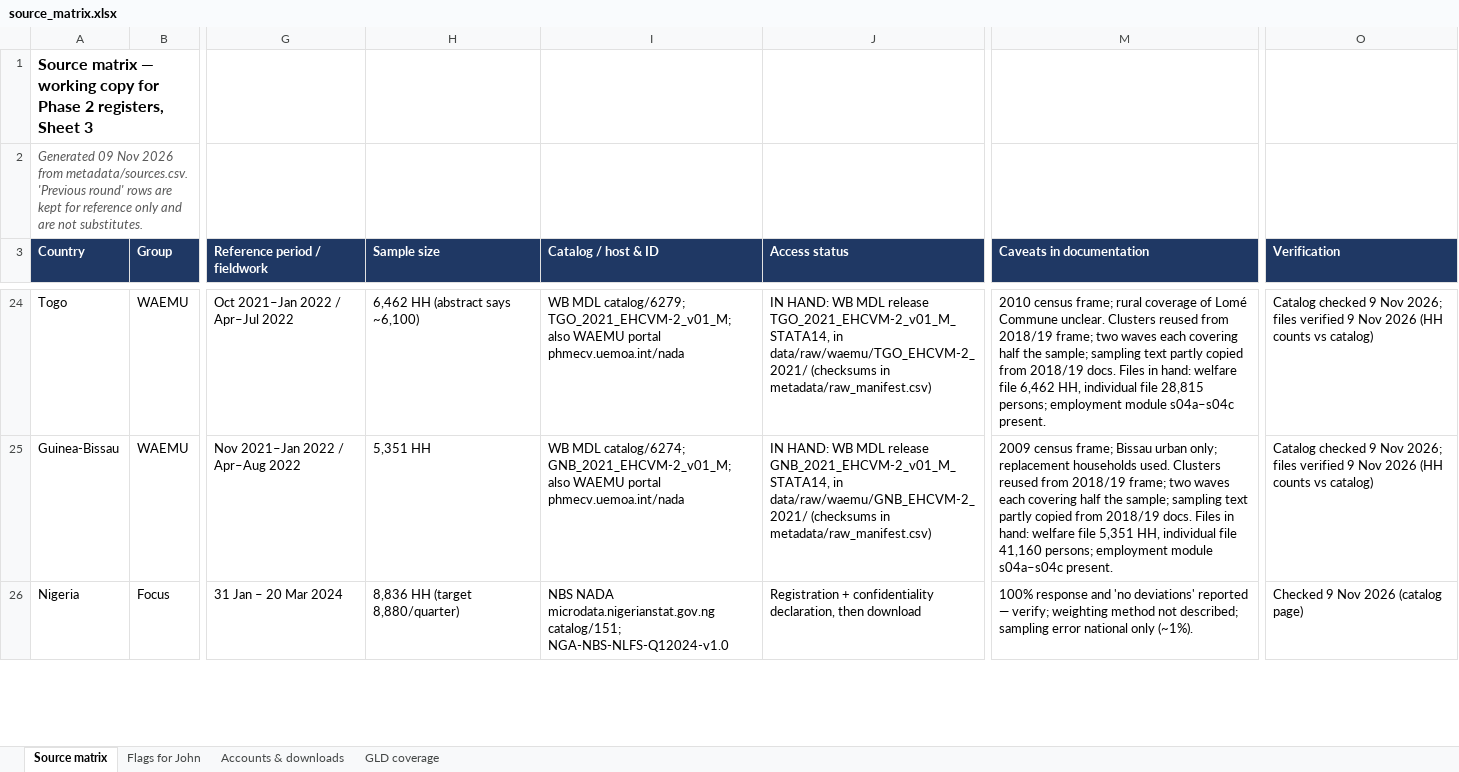
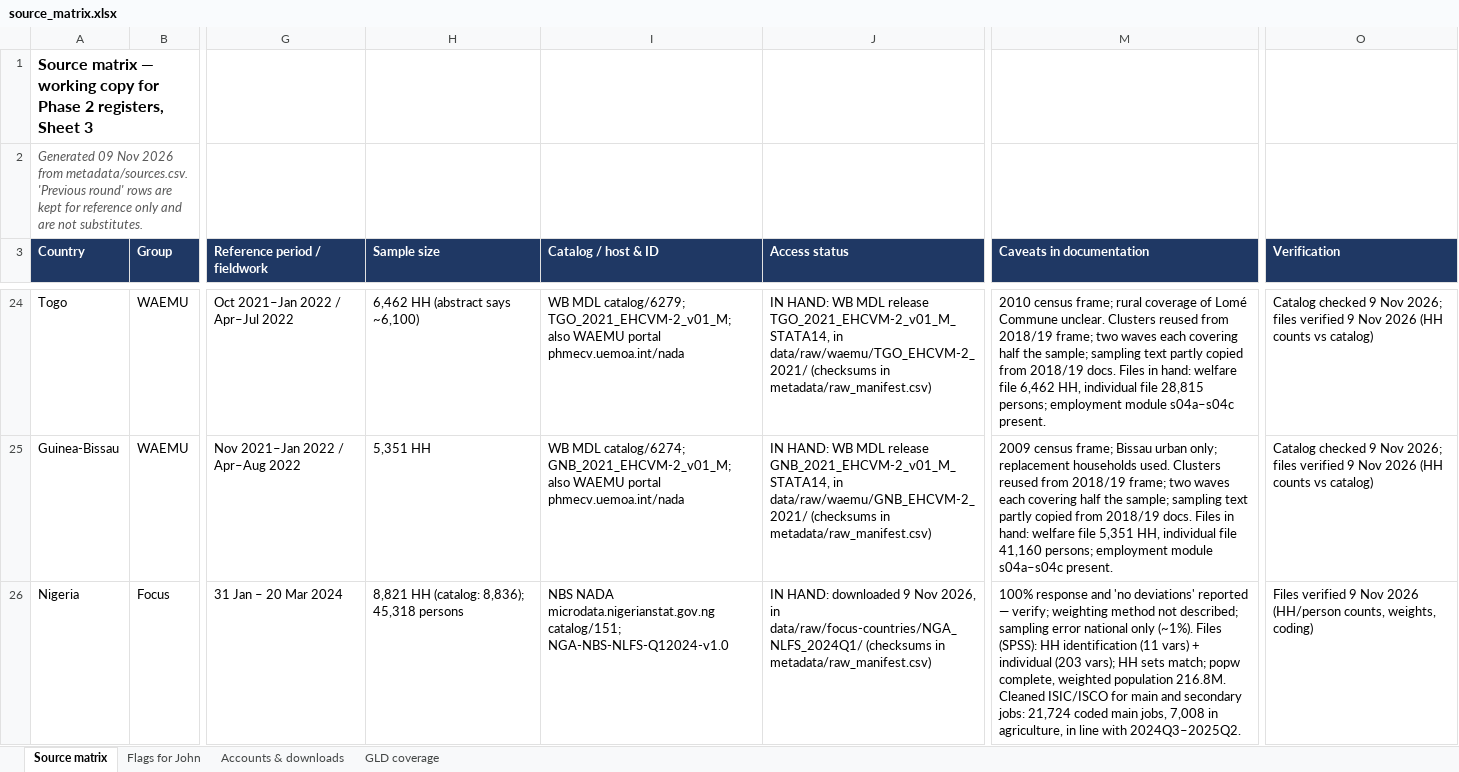
Before and after one commit to Abson-dev/mcf-agrifood-scenarios-study, an Excel workbook: registers/source_matrix.xlsx, sheet Source matrix, drawn as a sheet; only a part is shown, gaps mark what is left out; values as stored, in another font and other column widths than the file's, no borders; the diff covers the shown part only; the diff names each change by its address in the sheet, - before the commit and + after, or states it on an @@ line.

```diff
--- a/registers/source_matrix.xlsx (sheet Source matrix)
+++ b/registers/source_matrix.xlsx (sheet Source matrix)
-H26 (Sample size): 8,836 HH (target 8,880/quarter)
+H26 (Sample size): 8,821 HH (catalog: 8,836); 45,318 persons
-J26 (Access status): Registration + confidentiality declaration, then download
+J26 (Access status): IN HAND: downloaded 9 Nov 2026, in data/raw/focus-countries/NGA_NLFS_2024Q1/ (checksums in metadata/raw_manifest.csv)
-M26 (Caveats in documentation): …only (~1%).
+M26 (Caveats in documentation): …only (~1%). Files (SPSS): HH identification (11 vars) + individual (203 vars); HH sets match; popw complete, weighted population 216.8M. Cleaned ISIC/ISCO for main and secondary jobs: 21,724 coded main jobs, 7,008 in agriculture, in line with 2024Q3–2025Q2.
-O26 (Verification): Checked 9 Nov 2026 (catalog page)
+O26 (Verification): Files verified 9 Nov 2026 (HH/person counts, weights, coding)
```
Also changed, not shown: 21 edited cells and cell formats elsewhere in this sheet, sheet Accounts & downloads, sheet Flags for John, 10 other files.
